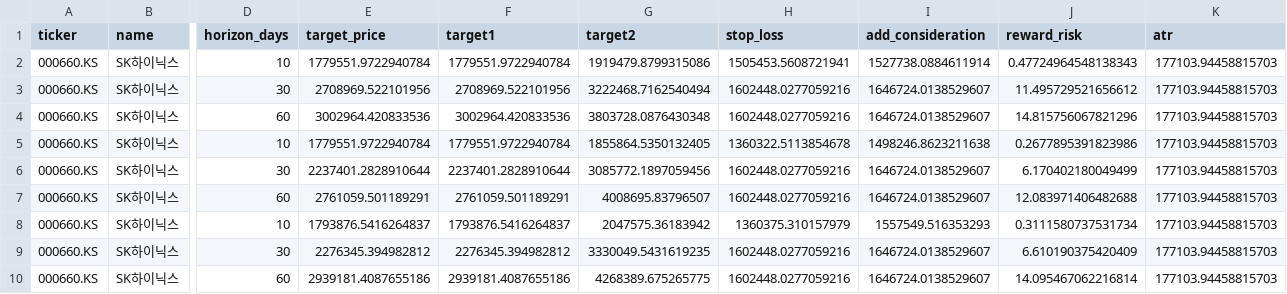
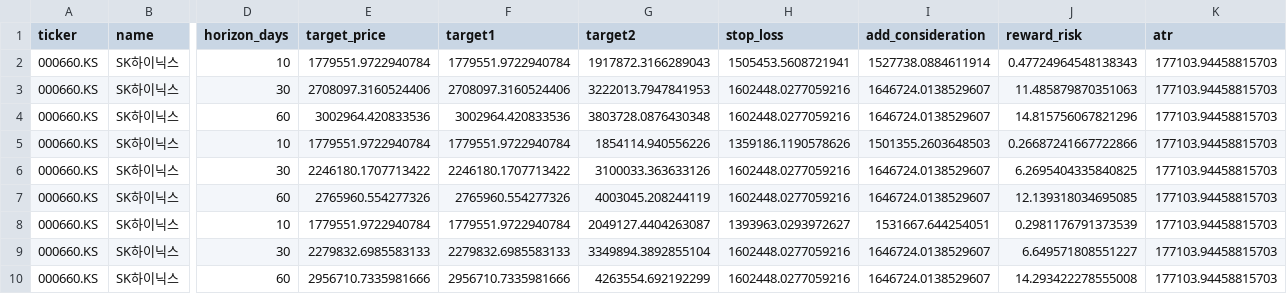
Before and after one commit to CRCBIT/GPT4O_BITCOIN_2, a CSV file: published/decision_levels.csv, drawn as a sheet; only a part is shown, gaps mark what is left out; the diff covers the shown part only; the diff names each change by its address in the sheet, - before the commit and + after, or states it on an @@ line.

```diff
--- a/published/decision_levels.csv
+++ b/published/decision_levels.csv
-G2 (target2): 1919479.8799315086
+G2 (target2): 1917872.3166289043
-E3 (target_price): 2708969.522101956
+E3 (target_price): 2708097.3160524406
-F3 (target1): 2708969.522101956
+F3 (target1): 2708097.3160524406
-G3 (target2): 3222468.7162540494
+G3 (target2): 3222013.7947841953
-J3 (reward_risk): 11.495729521656612
+J3 (reward_risk): 11.485879870351063
-G5 (target2): 1855864.5350132405
+G5 (target2): 1854114.940556226
-H5 (stop_loss): 1360322.5113854678
+H5 (stop_loss): 1359186.1190578626
-I5 (add_consideration): 1498246.8623211638
+I5 (add_consideration): 1501355.2603648503
-J5 (reward_risk): 0.2677895391823986
+J5 (reward_risk): 0.26687241667722866
-E6 (target_price): 2237401.2828910644
+E6 (target_price): 2246180.1707713422
-F6 (target1): 2237401.2828910644
+F6 (target1): 2246180.1707713422
-G6 (target2): 3085772.1897059456
+G6 (target2): 3100033.363633126
-J6 (reward_risk): 6.170402180049499
+J6 (reward_risk): 6.2695404335840825
-E7 (target_price): 2761059.501189291
+E7 (target_price): 2765960.554277326
-F7 (target1): 2761059.501189291
+F7 (target1): 2765960.554277326
-G7 (target2): 4008695.83796507
+G7 (target2): 4003045.208244119
-J7 (reward_risk): 12.083971406482688
+J7 (reward_risk): 12.139318034695085
-E8 (target_price): 1793876.5416264837
+E8 (target_price): 1779551.9722940784
-F8 (target1): 1793876.5416264837
+F8 (target1): 1779551.9722940784
-G8 (target2): 2047575.36183942
+G8 (target2): 2049127.4404263087
-H8 (stop_loss): 1360375.310157979
+H8 (stop_loss): 1393963.0293972627
-I8 (add_consideration): 1557549.516353293
+I8 (add_consideration): 1531667.644254051
-J8 (reward_risk): 0.3111580737531734
+J8 (reward_risk): 0.2981176791373539
-E9 (target_price): 2276345.394982812
+E9 (target_price): 2279832.6985583133
-F9 (target1): 2276345.394982812
+F9 (target1): 2279832.6985583133
-G9 (target2): 3330049.5431619235
+G9 (target2): 3349894.3892855104
-J9 (reward_risk): 6.610190375420409
+J9 (reward_risk): 6.649571808551227
-E10 (target_price): 2939181.4087655186
+E10 (target_price): 2956710.7335981666
-F10 (target1): 2939181.4087655186
+F10 (target1): 2956710.7335981666
-G10 (target2): 4268389.675265775
+G10 (target2): 4263554.692192299
-J10 (reward_risk): 14.095467062216814
+J10 (reward_risk): 14.293422278555008
```
Also changed, not shown: 139 edited cells elsewhere in this file, published/portfolio_components.csv, published/portfolio_forecast.csv, 9 other files.
